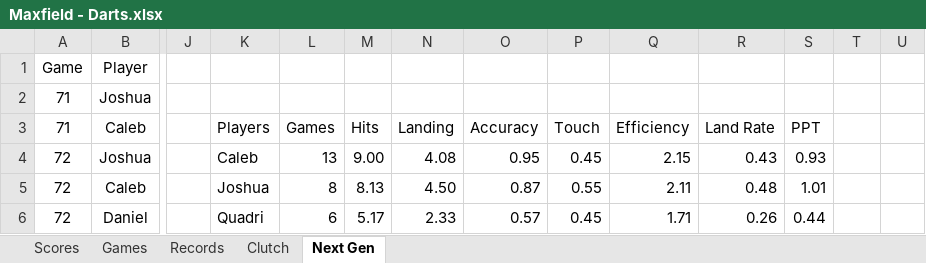
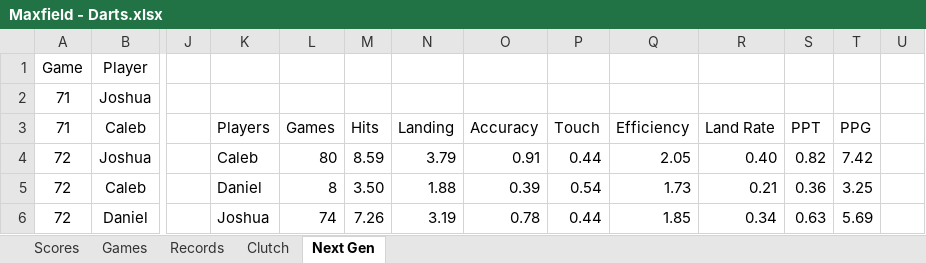
Before and after one commit to CalebSkinner1/DartsAnalysis, an Excel workbook: Maxfield - Darts.xlsx, sheet Next Gen, drawn as a sheet; only a part is shown, gaps mark what is left out; values as stored, in another font and other column widths than the file's, no borders; charts and pictures and table styles not drawn; the diff covers the shown part only; the diff names each change by its address in the sheet, - before the commit and + after, or states it on an @@ line.

```diff
--- a/Maxfield - Darts.xlsx (sheet Next Gen)
+++ b/Maxfield - Darts.xlsx (sheet Next Gen)
-T3: (empty)
+T3: PPG
-L4: 13
+L4: 80
-M4: 9.00
+M4: 8.59
-N4: 4.08
+N4: 3.79
-O4: 0.95
+O4: 0.91
-P4: 0.45
+P4: 0.44
-Q4: 2.15
+Q4: 2.05
-R4: 0.43
+R4: 0.40
-S4: 0.93
+S4: 0.82
-T4: (empty)
+T4: 7.42
-K5: Joshua
+K5: Daniel
-M5: 8.13
+M5: 3.50
-N5: 4.50
+N5: 1.88
-O5: 0.87
+O5: 0.39
-P5: 0.55
+P5: 0.54
-Q5: 2.11
+Q5: 1.73
-R5: 0.48
+R5: 0.21
-S5: 1.01
+S5: 0.36
-T5: (empty)
+T5: 3.25
-K6: Quadri
+K6: Joshua
-L6: 6
+L6: 74
-M6: 5.17
+M6: 7.26
-N6: 2.33
+N6: 3.19
-O6: 0.57
+O6: 0.78
-P6: 0.45
+P6: 0.44
-Q6: 1.71
+Q6: 1.85
-R6: 0.26
+R6: 0.34
-S6: 0.44
+S6: 0.63
-T6: (empty)
+T6: 5.69
```
Also changed, not shown: 6 added rows and 39 edited cells elsewhere in this sheet, sheet Games, sheet Records, sheet Scores, formulas that keep their value, hidden cells, charts or pictures.
